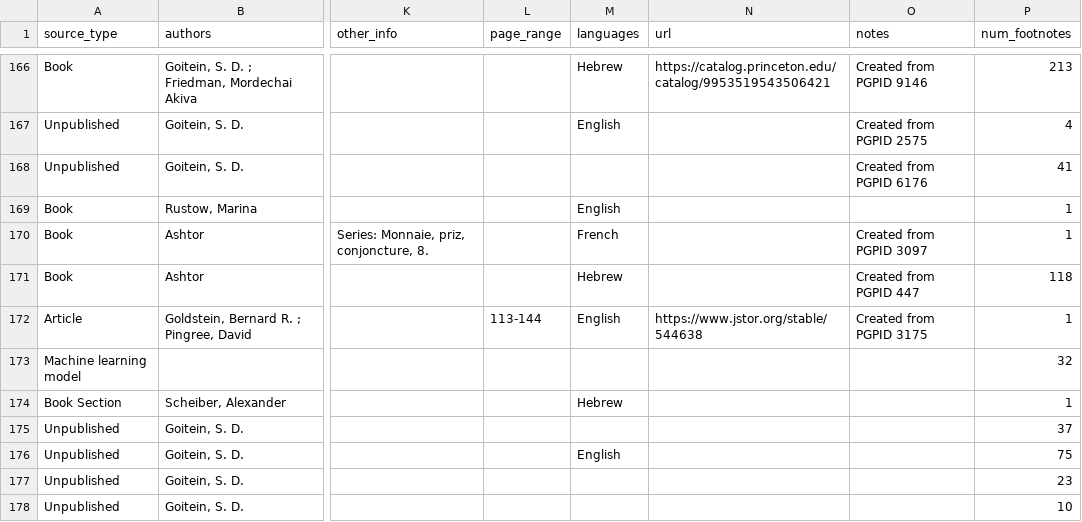
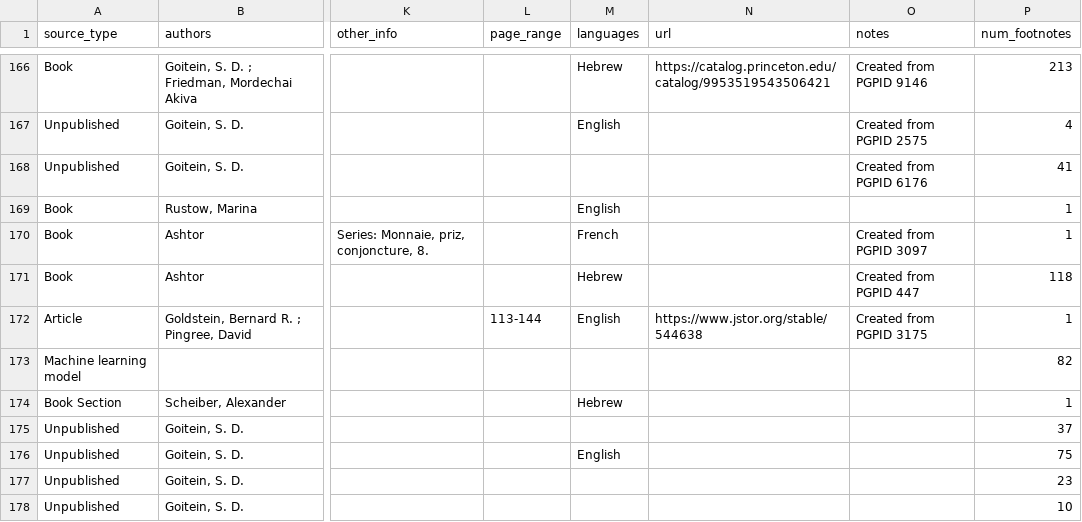
Before and after one commit to Princeton-CDH/test-geniza-metadata, a CSV file: data/sources.csv, drawn as a sheet; only a part is shown, gaps mark what is left out; the diff names each change by its address in the sheet, - before the commit and + after, or states it on an @@ line.

Commit message:
Automated metadata export from PGP - sources

```diff
--- a/data/sources.csv
+++ b/data/sources.csv
-P173 (num_footnotes): 32
+P173 (num_footnotes): 82
```
